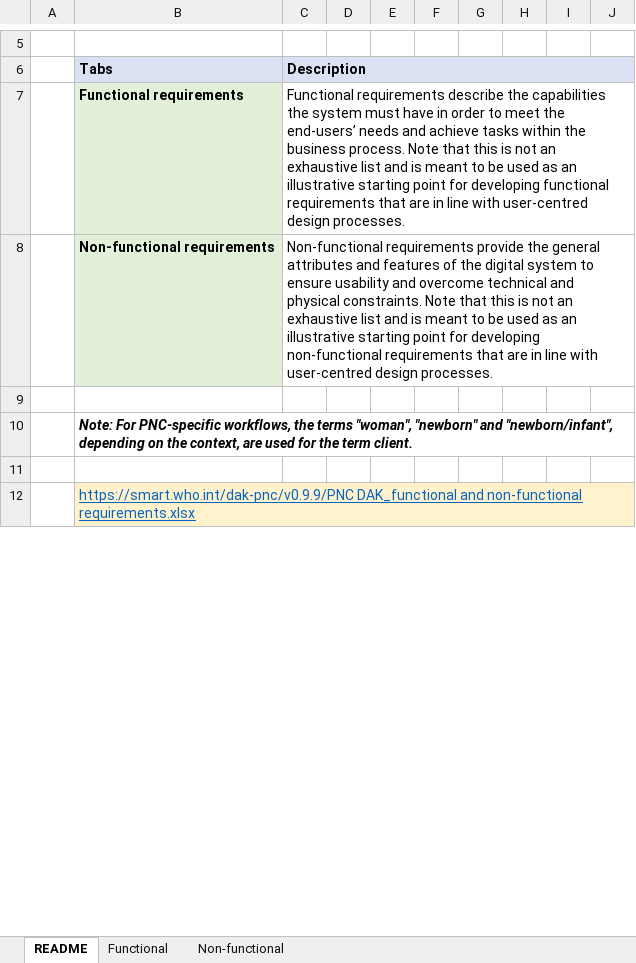
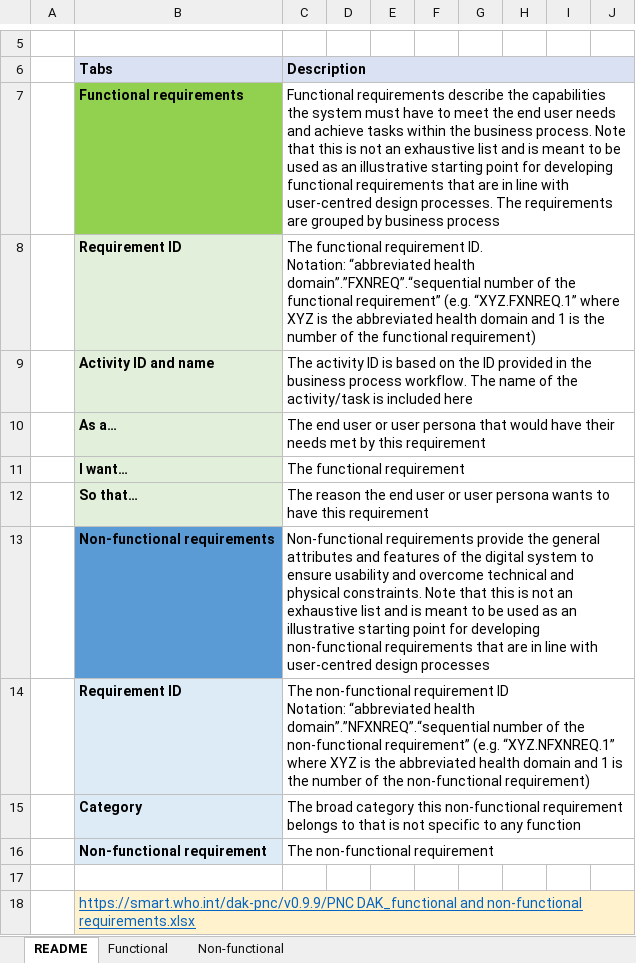
Before and after one commit to costateixeira/smart-dak-pnc, an Excel workbook: input/system-requirements/PNC DAK_functional and non-functional requirements.xlsx, sheet README, drawn as a sheet; only a part is shown, gaps mark what is left out; values as stored, in another font and other column widths than the file's, no borders; charts and pictures not drawn; removed rows and columns are numbered as before the commit, all else as after; ↵ is a line break in a cell; the diff covers the shown part only; the diff names each change by its address in the sheet, - before the commit and + after, or states it on an @@ line.

Commit message:
Implementation tools update and business processes page

```diff
--- a/input/system-requirements/PNC DAK_functional and non-functional requirements.xlsx (sheet README)
+++ b/input/system-requirements/PNC DAK_functional and non-functional requirements.xlsx (sheet README)
-B7 fill: #E2F0D9
+B7 fill: #92D050
-C7 (Description): …must have in order to meet the end-users’ needs and achieve tasks within the business process. Note that this is not an exhaustive list and is meant to be used as an illustrative starting point for developing functional requirements that are in line with user-centred design processes.
+C7 (Description): …must have to meet the end user needs and achieve tasks within the business process. Note that this is not an exhaustive list and is meant to be used as an illustrative starting point for developing functional requirements that are in line with user-centred design processes. The requirements are grouped by business process
+row 8:  | Requirement ID | The functional requirement ID. ↵ Notation: “abbreviated health domain”.”FXNREQ”.“sequential number of the functional requirement” (e.g. “XYZ.FXNREQ.1” where XYZ is the abbreviated health domain and 1 is the number of the functional requirement)
+row 9:  | Activity ID and name | The activity ID is based on the ID provided in the business process workflow. The name of the activity/task is included here
+row 10:  | As a… | The end user or user persona that would have their needs met by this requirement
+row 11:  | I want… | The functional requirement
+row 12:  | So that… | The reason the end user or user persona wants to have this requirement
-B13 fill: #E2F0D9
+B13 fill: #5B9BD5
-C13 (Description): …user-centred design processes.
+C13 (Description): …user-centred design processes
-row 14: (empty)
+row 14:  | Requirement ID | The non-functional requirement ID ↵ Notation: “abbreviated health domain”.”NFXNREQ”.“sequential number of the non-functional requirement” (e.g. “XYZ.NFXNREQ.1” where XYZ is the abbreviated health domain and 1 is the number of the non-functional requirement)
-B14 fill: none
+B14 fill: #DDEBF7
+C14:J14 merged
-row 10:  | Note: For PNC-specific workflows, the terms "woman", "newborn" and "newborn/infant", depending on the context, are used for the term client.
+row 15:  | Category | The broad category this non-functional requirement belongs to that is not specific to any function
+row 16:  | Non-functional requirement | The non-functional requirement
```
Also changed, not shown: 10 added rows and 2 edited cells elsewhere in this sheet, sheet Functional, hidden cells, input/decision-logic/PNC DAK_decision-support logic.xlsx, input/dictionary/PNC DAK_core data dictionary.xlsx, 2 other files.
